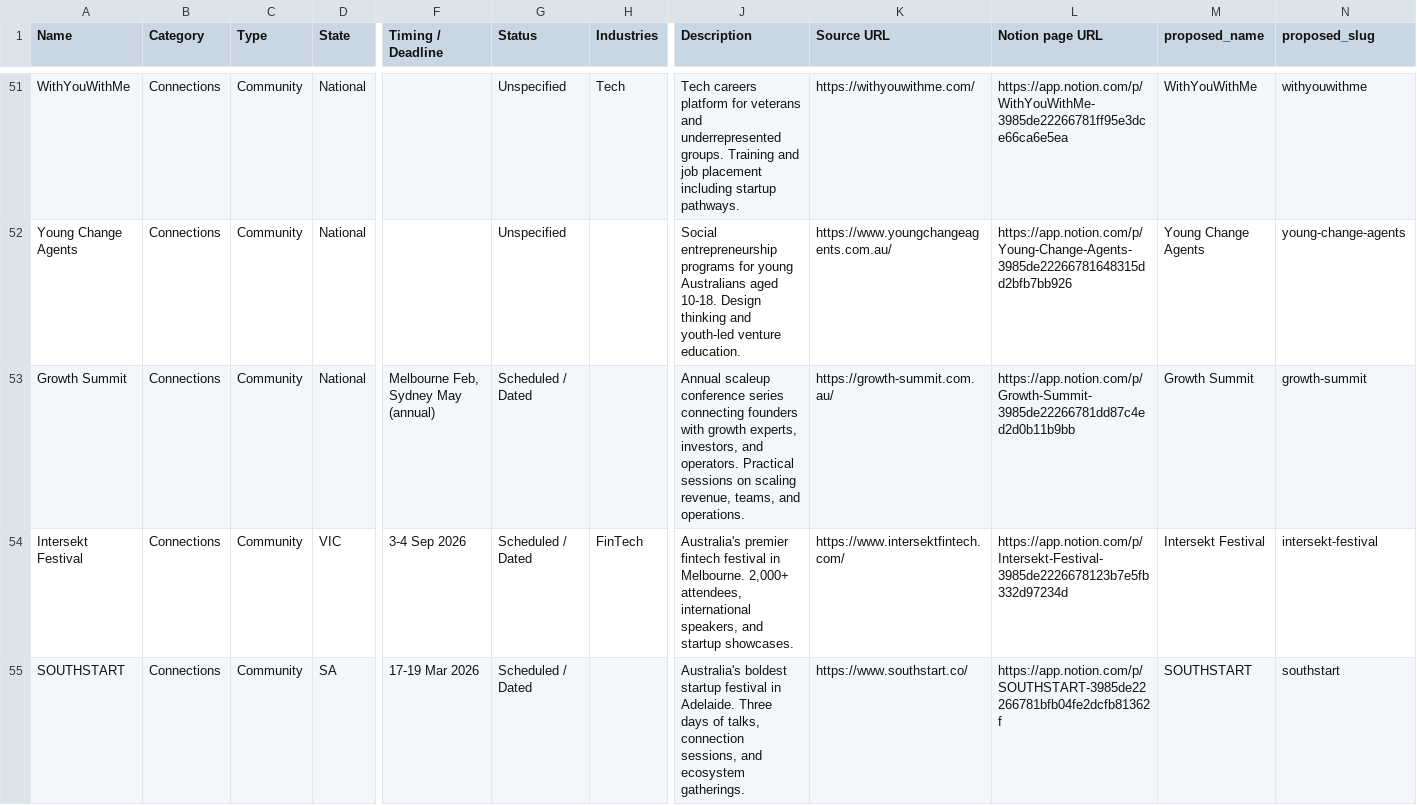
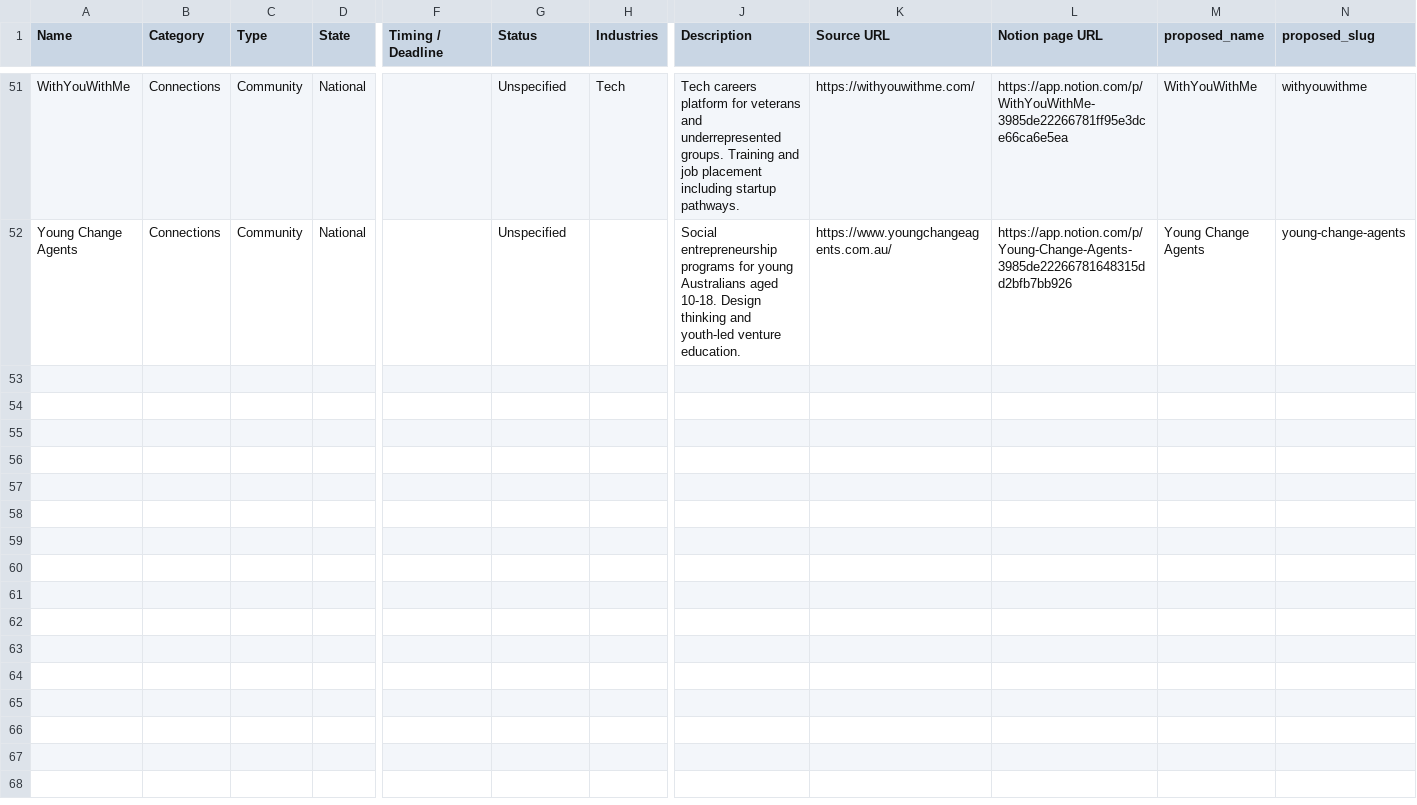
Before and after one commit to steviem101/market-entry-secrets, a CSV file: data/outputs/sova-import/proposed-innovation_ecosystem.csv, drawn as a sheet; only a part is shown, gaps mark what is left out; rows hold the shown columns only; the diff covers the shown part only; the diff names each change by its address in the sheet, - before the commit and + after, or states it on an @@ line.

```diff
--- a/data/outputs/sova-import/proposed-innovation_ecosystem.csv
+++ b/data/outputs/sova-import/proposed-innovation_ecosystem.csv
-row 53: Growth Summit | Connections | Community | National | Melbourne Feb, Sydney May (annual) | Scheduled / Dated |  | Annual scaleup conference series connecting founders with growth experts, investors, and operators. Practical sessions on scaling revenue, teams, and operations. | https://growth-summit.com.au/ | https://app.notion.com/p/Growth-Summit-3985de22266781dd87c4ed2d0b11b9bb | Growth Summit | growth-summit
-row 54: Intersekt Festival | Connections | Community | VIC | 3-4 Sep 2026 | Scheduled / Dated | FinTech | Australia's premier fintech festival in Melbourne. 2,000+ attendees, international speakers, and startup showcases. | https://www.intersektfintech.com/ | https://app.notion.com/p/Intersekt-Festival-3985de2226678123b7e5fb332d97234d | Intersekt Festival | intersekt-festival
-row 55: SOUTHSTART | Connections | Community | SA | 17-19 Mar 2026 | Scheduled / Dated |  | Australia's boldest startup festival in Adelaide. Three days of talks, connection sessions, and ecosystem gatherings. | https://www.southstart.co/ | https://app.notion.com/p/SOUTHSTART-3985de22266781bfb04fe2dcfb81362f | SOUTHSTART | southstart
```
Also changed, not shown: 3 removed rows elsewhere in this file, 3 other files.
